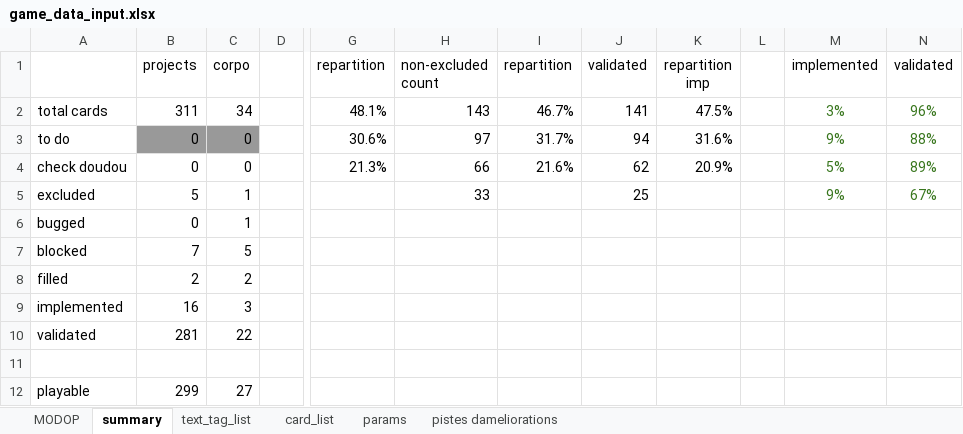
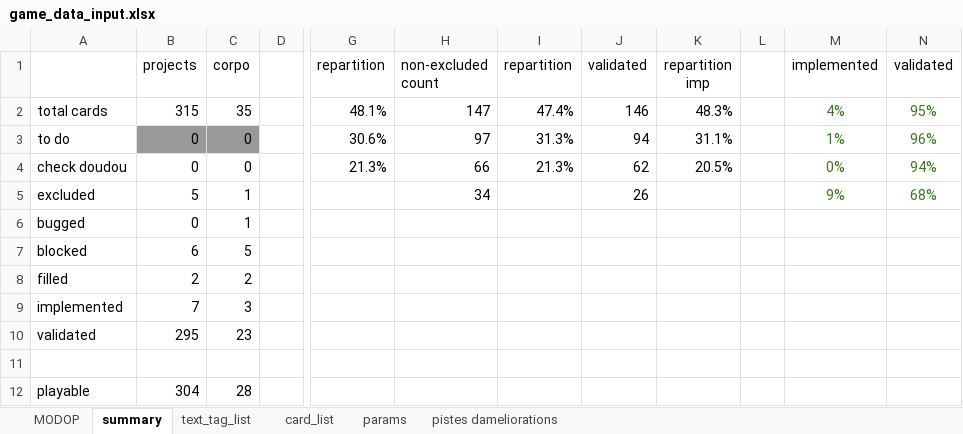
Before and after one commit to Mylaana/AresExpedition, an Excel workbook: ressources/game_data_input.xlsx, sheet summary, drawn as a sheet; only a part is shown, gaps mark what is left out; values as stored, in another font and other column widths than the file's, no borders; charts and pictures not drawn; the diff names each change by its address in the sheet, - before the commit and + after, or states it on an @@ line.

```diff
--- a/ressources/game_data_input.xlsx (sheet summary)
+++ b/ressources/game_data_input.xlsx (sheet summary)
-B2 (projects): 311
+B2 (projects): 315
-C2 (corpo): 34
+C2 (corpo): 35
-H2 (non-excluded count): 143
+H2 (non-excluded count): 147
-I2 (repartition): 46.7%
+I2 (repartition): 47.4%
-J2 (validated): 141
+J2 (validated): 146
-K2 (repartition imp): 47.5%
+K2 (repartition imp): 48.3%
-M2 (implemented): 3%
+M2 (implemented): 4%
-N2 (validated): 96%
+N2 (validated): 95%
-I3 (repartition): 31.7%
+I3 (repartition): 31.3%
-K3 (repartition imp): 31.6%
+K3 (repartition imp): 31.1%
-M3 (implemented): 9%
+M3 (implemented): 1%
-N3 (validated): 88%
+N3 (validated): 96%
-I4 (repartition): 21.6%
+I4 (repartition): 21.3%
-K4 (repartition imp): 20.9%
+K4 (repartition imp): 20.5%
-M4 (implemented): 5%
+M4 (implemented): 0%
-N4 (validated): 89%
+N4 (validated): 94%
-H5 (non-excluded count): 33
+H5 (non-excluded count): 34
-J5 (validated): 25
+J5 (validated): 26
-N5 (validated): 67%
+N5 (validated): 68%
-B7 (projects): 7
+B7 (projects): 6
-B9 (projects): 16
+B9 (projects): 7
-B10 (projects): 281
+B10 (projects): 295
-C10 (corpo): 22
+C10 (corpo): 23
-B12 (projects): 299
+B12 (projects): 304
-C12 (corpo): 27
+C12 (corpo): 28
```
Also changed, not shown: sheet card_list, sheet pistes dameliorations, formulas that keep their value, 5 other files.
